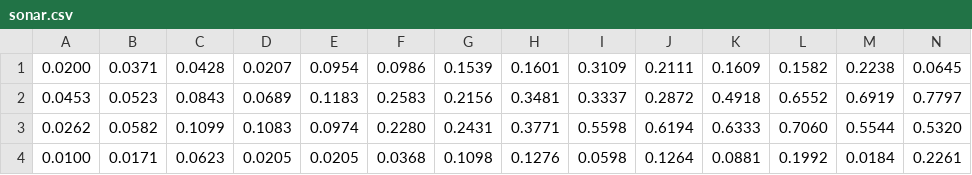
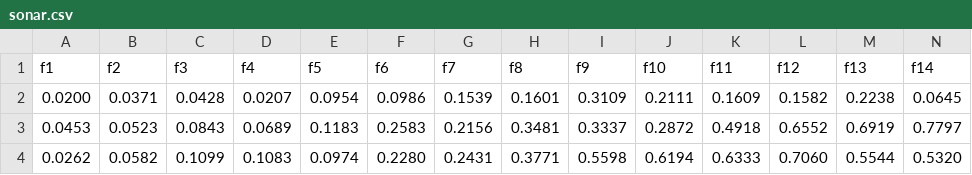
Before and after one commit to Hrbacek/ML_SimpleBinaryClassification, a CSV file: Data/sonar.csv, drawn as a sheet; only a part is shown; the shorter side is filled out with more unchanged rows; rows hold the shown columns only; the diff names each change by its address in the sheet, - before the commit and + after, or states it on an @@ line.

```diff
--- a/Data/sonar.csv
+++ b/Data/sonar.csv
+row 1: f1 | f2 | f3 | f4 | f5 | f6 | f7 | f8 | f9 | f10 | f11 | f12 | f13 | f14
```
Also changed, not shown: 3 other files.
